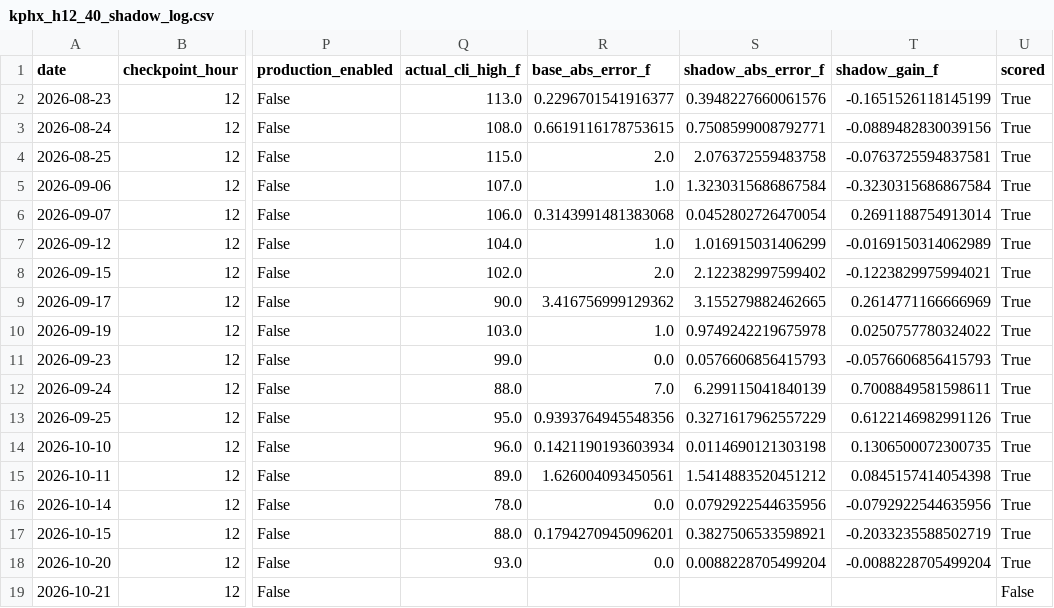
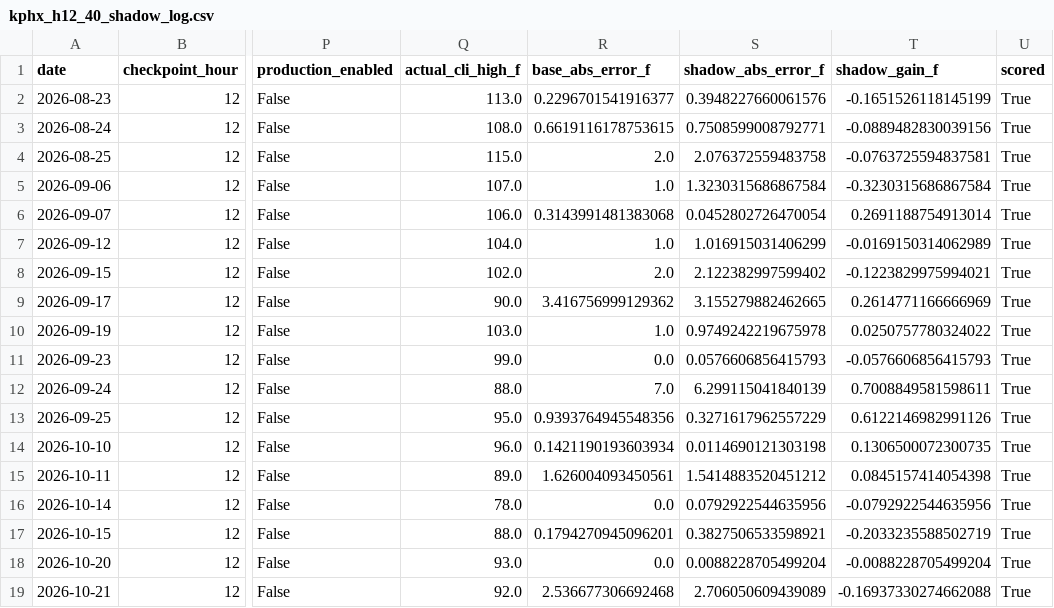
Before and after one commit to capecodbeachgirl/kphx-live-model, a CSV file: data/processed/kphx_h12_40_shadow_log.csv, drawn as a sheet; only a part is shown, gaps mark what is left out; the diff names each change by its address in the sheet, - before the commit and + after, or states it on an @@ line.

```diff
--- a/data/processed/kphx_h12_40_shadow_log.csv
+++ b/data/processed/kphx_h12_40_shadow_log.csv
-Q19 (actual_cli_high_f): (empty)
+Q19 (actual_cli_high_f): 92.0
-R19 (base_abs_error_f): (empty)
+R19 (base_abs_error_f): 2.536677306692468
-S19 (shadow_abs_error_f): (empty)
+S19 (shadow_abs_error_f): 2.706050609439089
-T19 (shadow_gain_f): (empty)
+T19 (shadow_gain_f): -0.16937330274662088
-U19 (scored): False
+U19 (scored): True
```
Also changed, not shown: data/live/kphx_live_history.csv, 3 other files.
